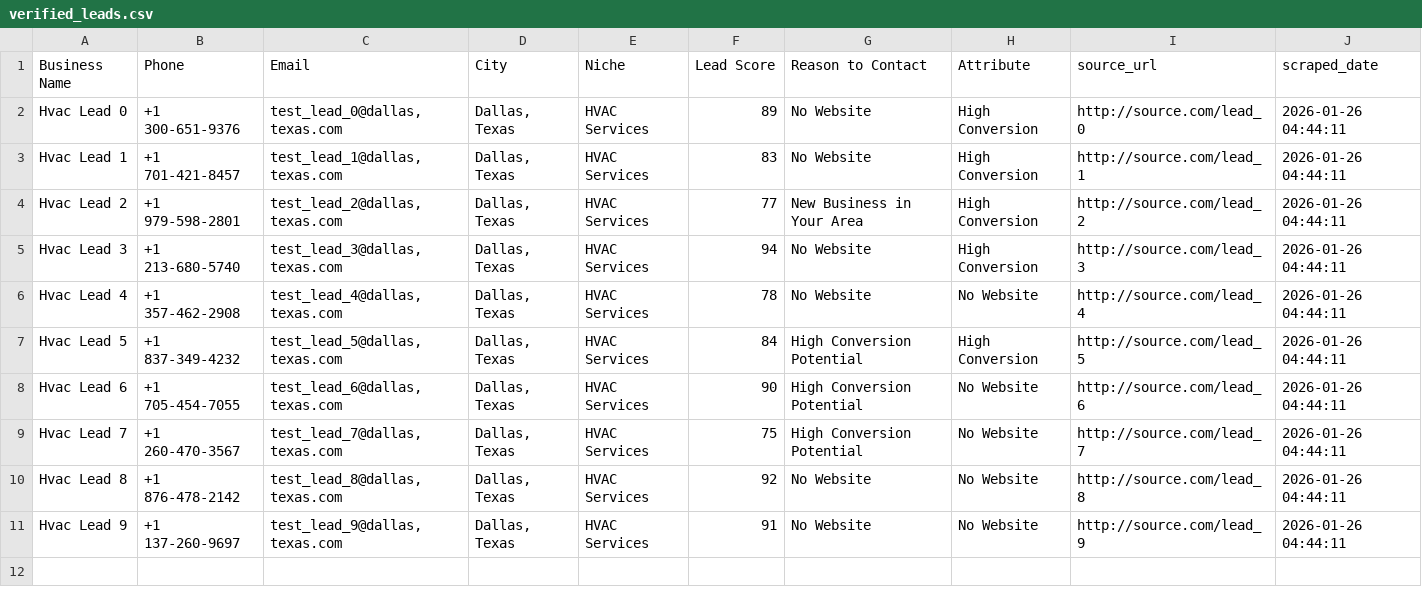
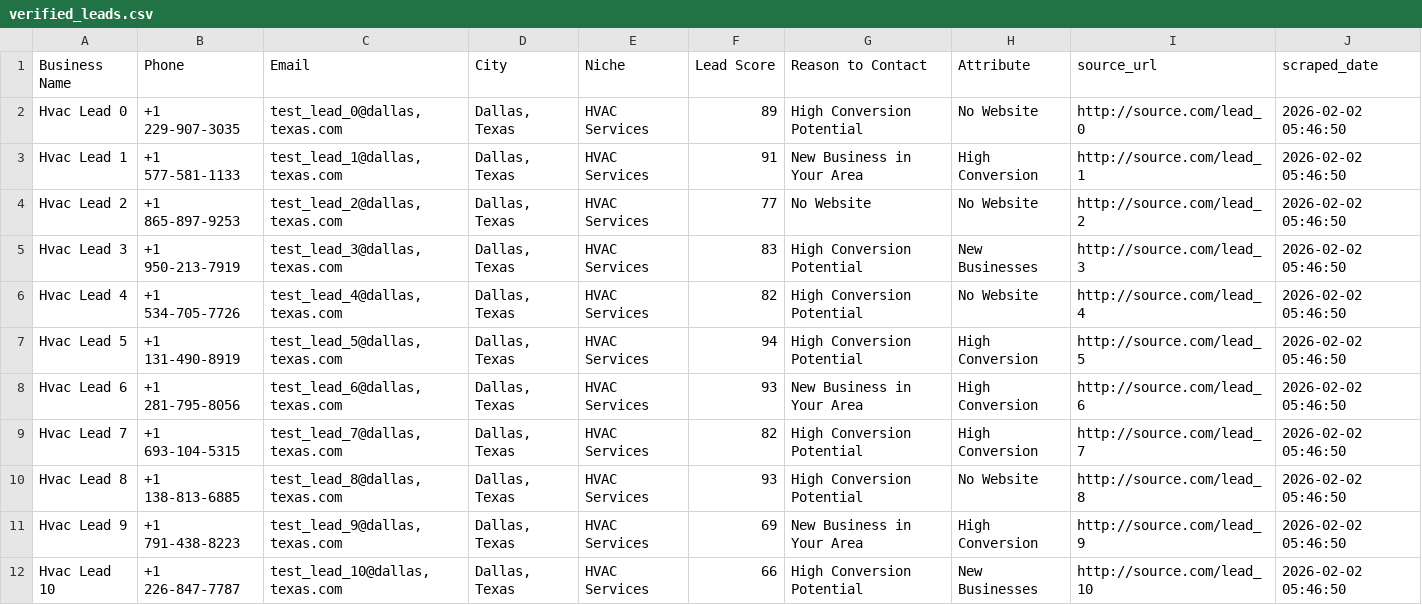
Before and after one commit to tvkfurniture-bit/MicroLeadMarketplace, a CSV file: data/verified/verified_leads.csv, drawn as a sheet; only a part is shown; the diff covers the shown part only.

```diff
--- a/data/verified/verified_leads.csv
+++ b/data/verified/verified_leads.csv
@@ -1,11 +1,12 @@
 Business Name,Phone,Email,City,Niche,Lead Score,Reason to Contact,Attribute,source_url,scraped_date
-Hvac Lead 0,+1 300-651-9376,"test_lead_0@dallas,texas.com","Dallas, Texas",HVAC Services,89,No Website,High Conversion,http://source.com/lead_0,2026-01-26 04:44:11
-Hvac Lead 1,+1 701-421-8457,"test_lead_1@dallas,texas.com","Dallas, Texas",HVAC Services,83,No Website,High Conversion,http://source.com/lead_1,2026-01-26 04:44:11
-Hvac Lead 2,+1 979-598-2801,"test_lead_2@dallas,texas.com","Dallas, Texas",HVAC Services,77,New Business in Your Area,High Conversion,http://source.com/lead_2,2026-01-26 04:44:11
-Hvac Lead 3,+1 213-680-5740,"test_lead_3@dallas,texas.com","Dallas, Texas",HVAC Services,94,No Website,High Conversion,http://source.com/lead_3,2026-01-26 04:44:11
-Hvac Lead 4,+1 357-462-2908,"test_lead_4@dallas,texas.com","Dallas, Texas",HVAC Services,78,No Website,No Website,http://source.com/lead_4,2026-01-26 04:44:11
-Hvac Lead 5,+1 837-349-4232,"test_lead_5@dallas,texas.com","Dallas, Texas",HVAC Services,84,High Conversion Potential,High Conversion,http://source.com/lead_5,2026-01-26 04:44:11
-Hvac Lead 6,+1 705-454-7055,"test_lead_6@dallas,texas.com","Dallas, Texas",HVAC Services,90,High Conversion Potential,No Website,http://source.com/lead_6,2026-01-26 04:44:11
-Hvac Lead 7,+1 260-470-3567,"test_lead_7@dallas,texas.com","Dallas, Texas",HVAC Services,75,High Conversion Potential,No Website,http://source.com/lead_7,2026-01-26 04:44:11
-Hvac Lead 8,+1 876-478-2142,"test_lead_8@dallas,texas.com","Dallas, Texas",HVAC Services,92,No Website,No Website,http://source.com/lead_8,2026-01-26 04:44:11
-Hvac Lead 9,+1 137-260-9697,"test_lead_9@dallas,texas.com","Dallas, Texas",HVAC Services,91,No Website,No Website,http://source.com/lead_9,2026-01-26 04:44:11
+Hvac Lead 0,+1 229-907-3035,"test_lead_0@dallas,texas.com","Dallas, Texas",HVAC Services,89,High Conversion Potential,No Website,http://source.com/lead_0,2026-02-02 05:46:50
+Hvac Lead 1,+1 577-581-1133,"test_lead_1@dallas,texas.com","Dallas, Texas",HVAC Services,91,New Business in Your Area,High Conversion,http://source.com/lead_1,2026-02-02 05:46:50
+Hvac Lead 2,+1 865-897-9253,"test_lead_2@dallas,texas.com","Dallas, Texas",HVAC Services,77,No Website,No Website,http://source.com/lead_2,2026-02-02 05:46:50
+Hvac Lead 3,+1 950-213-7919,"test_lead_3@dallas,texas.com","Dallas, Texas",HVAC Services,83,High Conversion Potential,New Businesses,http://source.com/lead_3,2026-02-02 05:46:50
+Hvac Lead 4,+1 534-705-7726,"test_lead_4@dallas,texas.com","Dallas, Texas",HVAC Services,82,High Conversion Potential,No Website,http://source.com/lead_4,2026-02-02 05:46:50
+Hvac Lead 5,+1 131-490-8919,"test_lead_5@dallas,texas.com","Dallas, Texas",HVAC Services,94,High Conversion Potential,High Conversion,http://source.com/lead_5,2026-02-02 05:46:50
+Hvac Lead 6,+1 281-795-8056,"test_lead_6@dallas,texas.com","Dallas, Texas",HVAC Services,93,New Business in Your Area,High Conversion,http://source.com/lead_6,2026-02-02 05:46:50
+Hvac Lead 7,+1 693-104-5315,"test_lead_7@dallas,texas.com","Dallas, Texas",HVAC Services,82,High Conversion Potential,High Conversion,http://source.com/lead_7,2026-02-02 05:46:50
+Hvac Lead 8,+1 138-813-6885,"test_lead_8@dallas,texas.com","Dallas, Texas",HVAC Services,93,High Conversion Potential,No Website,http://source.com/lead_8,2026-02-02 05:46:50
+Hvac Lead 9,+1 791-438-8223,"test_lead_9@dallas,texas.com","Dallas, Texas",HVAC Services,69,New Business in Your Area,High Conversion,http://source.com/lead_9,2026-02-02 05:46:50
+Hvac Lead 10,+1 226-847-7787,"test_lead_10@dallas,texas.com","Dallas, Texas",HVAC Services,66,High Conversion Potential,New Businesses,http://source.com/lead_10,2026-02-02 05:46:50
```
Also changed, not shown: 7 added rows elsewhere in this file.
